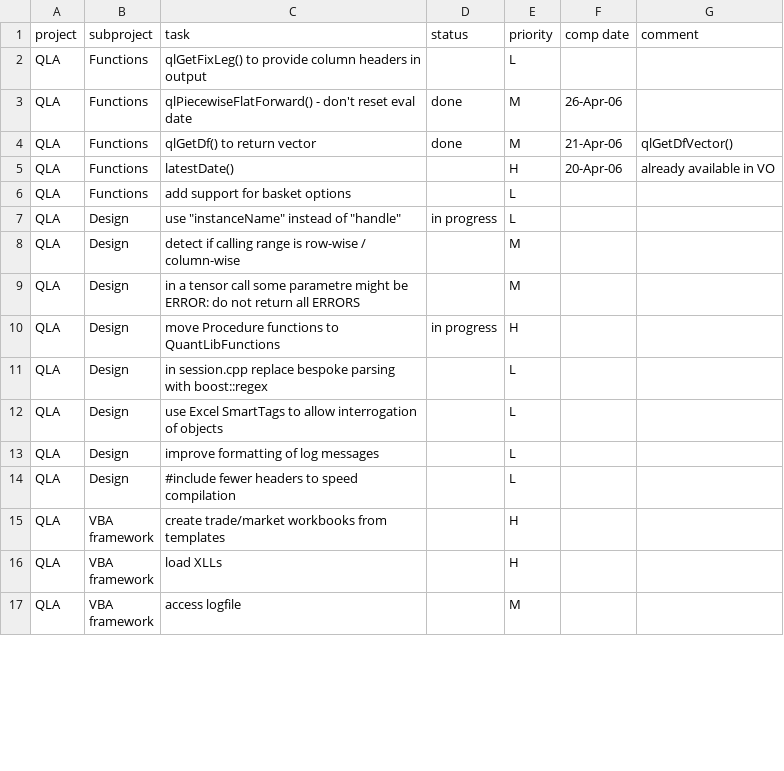
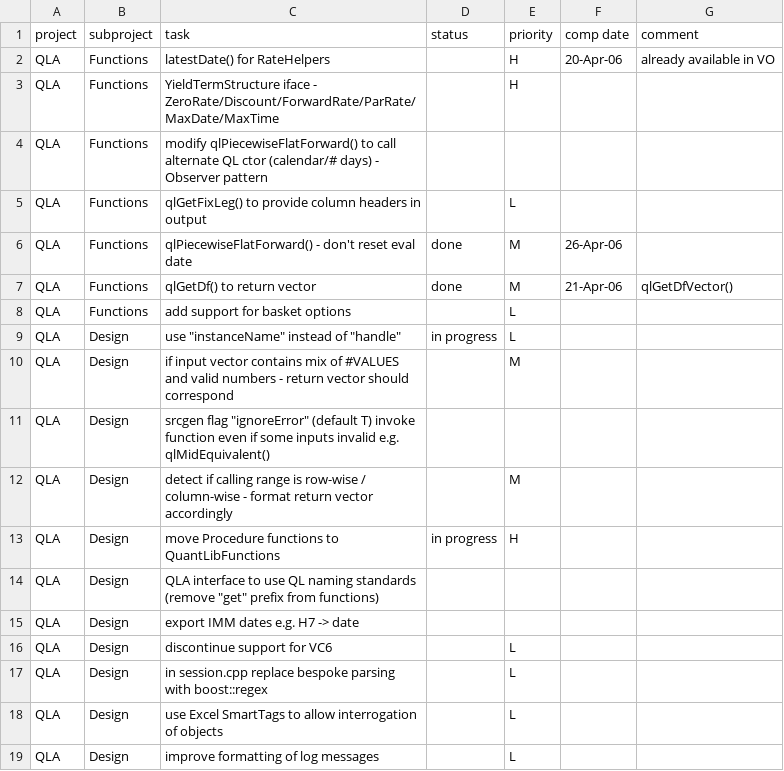
Before and after one commit to pmazzocchi/QuantLibAddin-Old, a CSV file: QuantLibAddin/todo.csv, drawn as a sheet; only a part is shown; the shorter side is filled out with more unchanged rows; the diff covers the shown part only.

```diff
--- a/QuantLibAddin/todo.csv
+++ b/QuantLibAddin/todo.csv
@@ -1,2 +1,5 @@
 project,subproject,task,status,priority,comp date,comment
+QLA,Functions,latestDate() for RateHelpers,,H,20-Apr-06,already available in VO
+QLA,Functions,YieldTermStructure iface - ZeroRate/Discount/ForwardRate/ParRate/MaxDate/MaxTime,,H,,
+QLA,Functions,modify qlPiecewiseFlatForward() to call alternate QL ctor (calendar/# days) - Observer pattern,,,,
 QLA,Functions,qlGetFixLeg() to provide column headers in output,,L,,
@@ -4,8 +7,11 @@ QLA,Functions,qlPiecewiseFlatForward() - don't reset eval date,done,M,26-Apr-06,
 QLA,Functions,qlGetDf() to return vector,done,M,21-Apr-06,qlGetDfVector()
-QLA,Functions,latestDate(),,H,20-Apr-06,already available in VO
 QLA,Functions,add support for basket options,,L,,
 QLA,Design,"use ""instanceName"" instead of ""handle""",in progress,L,,
-QLA,Design,detect if calling range is row-wise / column-wise ,,M,,
-QLA,Design,in a tensor call some parametre might be ERROR: do not return all ERRORS,,M,,
+QLA,Design,if input vector contains mix of #VALUES and valid numbers - return vector should correspond,,M,,
+QLA,Design,"srcgen flag ""ignoreError"" (default T) invoke function even if some inputs invalid e.g. qlMidEquivalent()",,,,
+QLA,Design,detect if calling range is row-wise / column-wise - format return vector accordingly,,M,,
 QLA,Design,move Procedure functions to QuantLibFunctions,in progress,H,,
+QLA,Design,"QLA interface to use QL naming standards (remove ""get"" prefix from functions)",,,,
+QLA,Design,export IMM dates e.g. H7 -> date,,,,
+QLA,Design,discontinue support for VC6,,L,,
 QLA,Design,in session.cpp replace bespoke parsing with boost::regex,,L,,
```
Also changed, not shown: 5 added rows, 3 removed rows, 4 moved rows and 7 edited cells elsewhere in this file, 1 other file.
